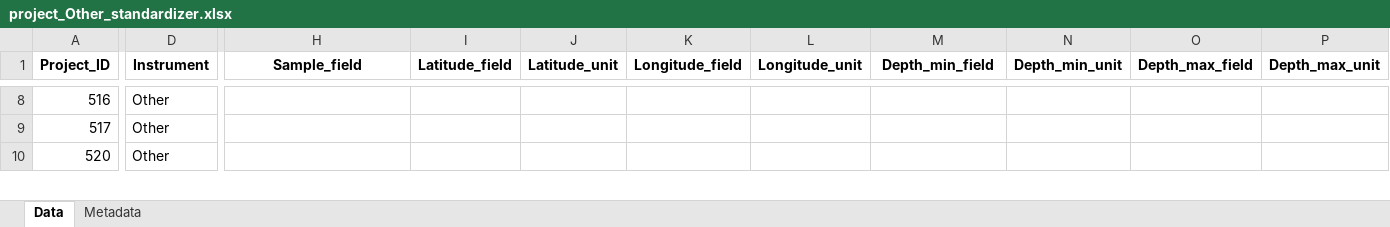
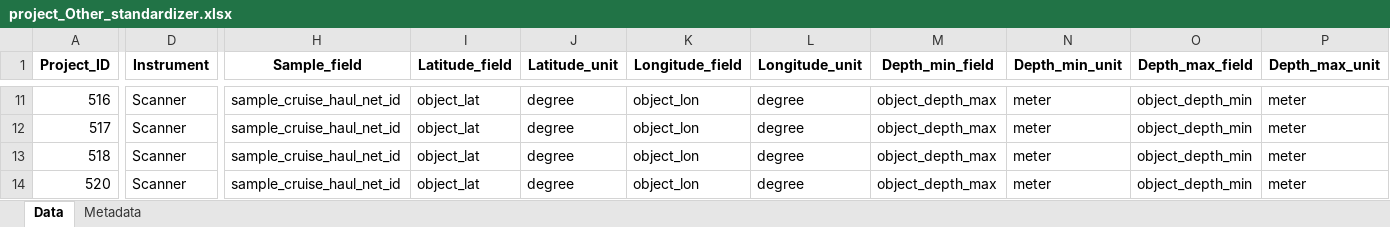
Before and after one commit to jessluo/PSSdb, an Excel workbook: raw/project_Other_standardizer.xlsx, sheet Data, drawn as a sheet; only a part is shown, gaps mark what is left out; values as stored, in another font and other column widths than the file's, no borders; addresses are those after the commit; rows hold the shown columns only; the diff covers the shown part only; the diff names each change by its address in the sheet, - before the commit and + after, or states it on an @@ line.

```diff
--- a/raw/project_Other_standardizer.xlsx (sheet Data)
+++ b/raw/project_Other_standardizer.xlsx (sheet Data)
-D11:D12 (Instrument): Other
+D11:D12 (Instrument): Scanner
-H11:H12 (Sample_field): (empty)
+H11:H12 (Sample_field): sample_cruise_haul_net_id
-I11:I12 (Latitude_field): (empty)
+I11:I12 (Latitude_field): object_lat
-J11:J12 (Latitude_unit): (empty)
+J11:J12 (Latitude_unit): degree
-K11:K12 (Longitude_field): (empty)
+K11:K12 (Longitude_field): object_lon
-L11:L12 (Longitude_unit): (empty)
+L11:L12 (Longitude_unit): degree
-M11:M12 (Depth_min_field): (empty)
+M11:M12 (Depth_min_field): object_depth_max
-N11:N12 (Depth_min_unit): (empty)
+N11:N12 (Depth_min_unit): meter
-O11:O12 (Depth_max_field): (empty)
+O11:O12 (Depth_max_field): object_depth_min
-P11:P12 (Depth_max_unit): (empty)
+P11:P12 (Depth_max_unit): meter
+row 13: 518 | Scanner | sample_cruise_haul_net_id | object_lat | degree | object_lon | degree | object_depth_max | meter | object_depth_min | meter
-D14 (Instrument): Other
+D14 (Instrument): Scanner
-H14 (Sample_field): (empty)
+H14 (Sample_field): sample_cruise_haul_net_id
-I14 (Latitude_field): (empty)
+I14 (Latitude_field): object_lat
-J14 (Latitude_unit): (empty)
+J14 (Latitude_unit): degree
-K14 (Longitude_field): (empty)
+K14 (Longitude_field): object_lon
-L14 (Longitude_unit): (empty)
+L14 (Longitude_unit): degree
-M14 (Depth_min_field): (empty)
+M14 (Depth_min_field): object_depth_max
-N14 (Depth_min_unit): (empty)
+N14 (Depth_min_unit): meter
-O14 (Depth_max_field): (empty)
+O14 (Depth_max_field): object_depth_min
-P14 (Depth_max_unit): (empty)
+P14 (Depth_max_unit): meter
```
Also changed, not shown: 10 added rows and 720 edited cells elsewhere in this sheet, ancillary/plankton_annotated_taxonomy.xlsx, raw/project_IFCB_standardizer.xlsx, 6 other files.
